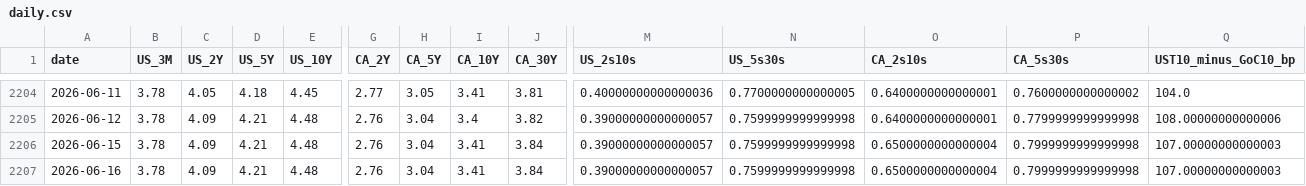
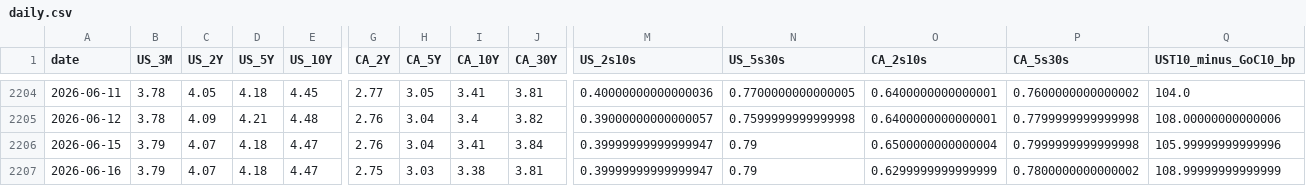
Before and after one commit to CSCoder33/Yield_Curve_History_Dashboard_U.S._Canada, a CSV file: data/processed/daily.csv, drawn as a sheet; only a part is shown, gaps mark what is left out; the diff names each change by its address in the sheet, - before the commit and + after, or states it on an @@ line.

```diff
--- a/data/processed/daily.csv
+++ b/data/processed/daily.csv
-B2206:B2207 (US_3M): 3.78
+B2206:B2207 (US_3M): 3.79
-C2206:C2207 (US_2Y): 4.09
+C2206:C2207 (US_2Y): 4.07
-D2206:D2207 (US_5Y): 4.21
+D2206:D2207 (US_5Y): 4.18
-E2206:E2207 (US_10Y): 4.48
+E2206:E2207 (US_10Y): 4.47
-M2206:M2207 (US_2s10s): 0.39000000000000057
+M2206:M2207 (US_2s10s): 0.39999999999999947
-N2206:N2207 (US_5s30s): 0.7599999999999998
+N2206:N2207 (US_5s30s): 0.79
-Q2206 (UST10_minus_GoC10_bp): 107.00000000000003
+Q2206 (UST10_minus_GoC10_bp): 105.99999999999996
-G2207 (CA_2Y): 2.76
+G2207 (CA_2Y): 2.75
-H2207 (CA_5Y): 3.04
+H2207 (CA_5Y): 3.03
-I2207 (CA_10Y): 3.41
+I2207 (CA_10Y): 3.38
-J2207 (CA_30Y): 3.84
+J2207 (CA_30Y): 3.81
-O2207 (CA_2s10s): 0.6500000000000004
+O2207 (CA_2s10s): 0.6299999999999999
-P2207 (CA_5s30s): 0.7999999999999998
+P2207 (CA_5s30s): 0.7800000000000002
-Q2207 (UST10_minus_GoC10_bp): 107.00000000000003
+Q2207 (UST10_minus_GoC10_bp): 108.99999999999999
```
Also changed, not shown: 18 other files.
